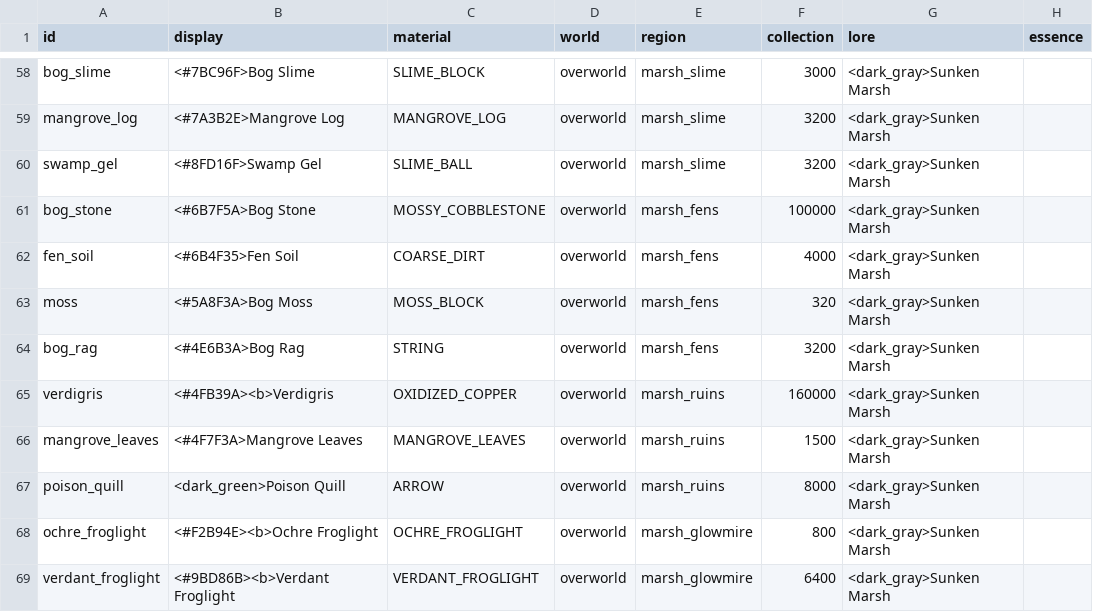
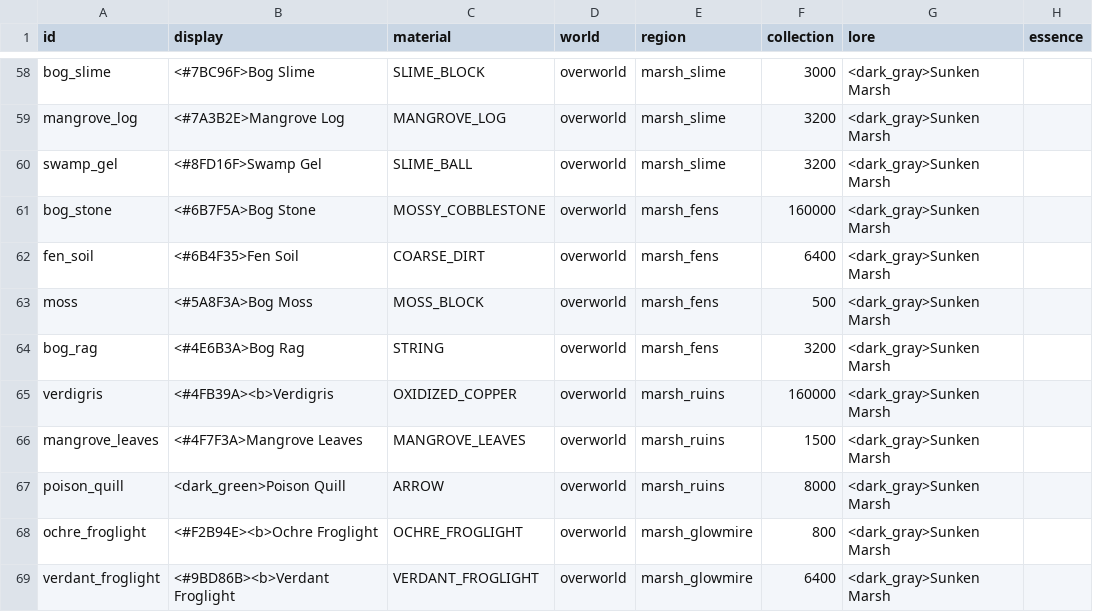
Before and after one commit to charky-p/aurora-plugin, a CSV file: scripts/data/items/resources.csv, drawn as a sheet; only a part is shown, gaps mark what is left out.

```diff
--- a/scripts/data/items/resources.csv
+++ b/scripts/data/items/resources.csv
@@ -60,5 +60,5 @@ mangrove_log,<#7A3B2E>Mangrove Log,MANGROVE_LOG,overworld,marsh_slime,3200,<dark
 swamp_gel,<#8FD16F>Swamp Gel,SLIME_BALL,overworld,marsh_slime,3200,<dark_gray>Sunken Marsh,
-bog_stone,<#6B7F5A>Bog Stone,MOSSY_COBBLESTONE,overworld,marsh_fens,100000,<dark_gray>Sunken Marsh,
-fen_soil,<#6B4F35>Fen Soil,COARSE_DIRT,overworld,marsh_fens,4000,<dark_gray>Sunken Marsh,
-moss,<#5A8F3A>Bog Moss,MOSS_BLOCK,overworld,marsh_fens,320,<dark_gray>Sunken Marsh,
+bog_stone,<#6B7F5A>Bog Stone,MOSSY_COBBLESTONE,overworld,marsh_fens,160000,<dark_gray>Sunken Marsh,
+fen_soil,<#6B4F35>Fen Soil,COARSE_DIRT,overworld,marsh_fens,6400,<dark_gray>Sunken Marsh,
+moss,<#5A8F3A>Bog Moss,MOSS_BLOCK,overworld,marsh_fens,500,<dark_gray>Sunken Marsh,
 bog_rag,<#4E6B3A>Bog Rag,STRING,overworld,marsh_fens,3200,<dark_gray>Sunken Marsh,
```
Also changed, not shown: scripts/data/world/zones.csv, 2 other files.
